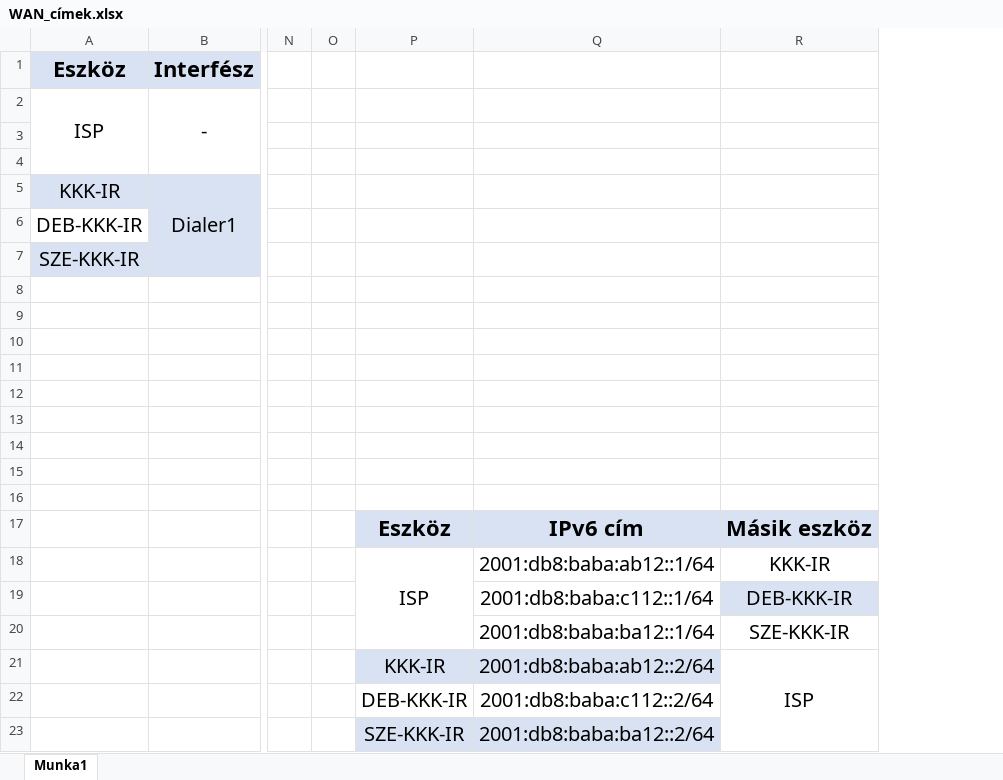
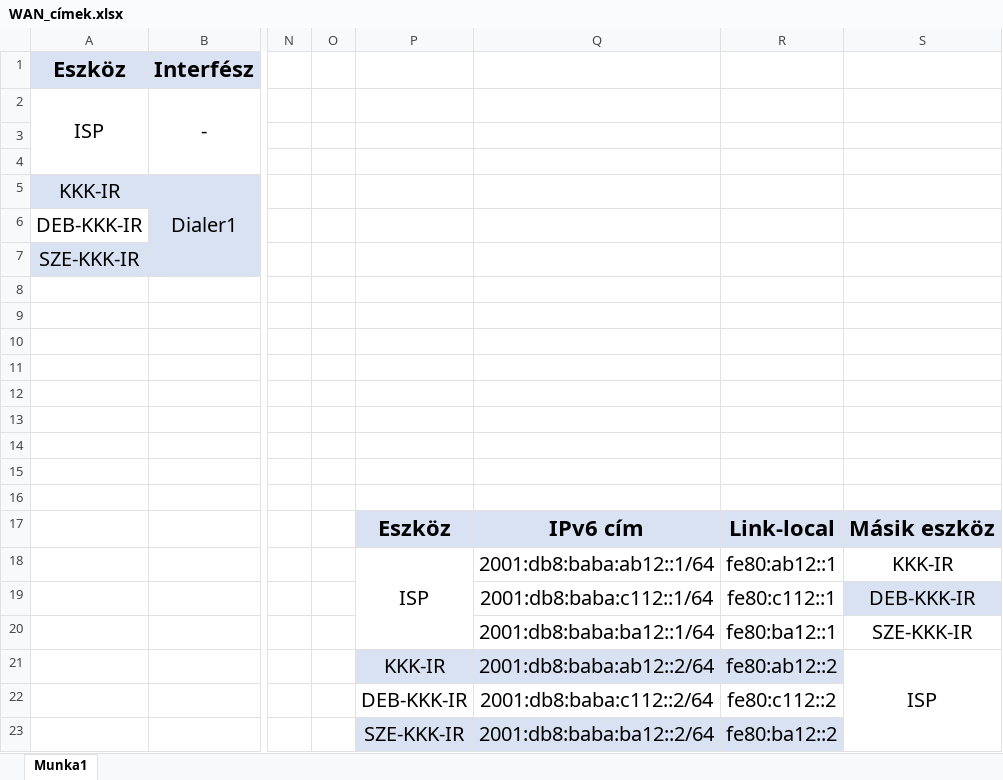
Before and after one commit to Tekergo2004/KihagyhatatlanKincsek, an Excel workbook: egyeb-fileok/WAN_címek.xlsx, sheet Munka1, drawn as a sheet; only a part is shown, gaps mark what is left out; values as stored, in another font and other column widths than the file's, no borders; conditional formats not drawn; the diff names each change by its address in the sheet, - before the commit and + after, or states it on an @@ line.

Commit message:
Link-local

```diff
--- a/egyeb-fileok/WAN_címek.xlsx (sheet Munka1)
+++ b/egyeb-fileok/WAN_címek.xlsx (sheet Munka1)
+column R, rows 17-23: Link-local | fe80:ab12::1 | fe80:c112::1 | fe80:ba12::1 | fe80:ab12::2 | fe80:c112::2 | fe80:ba12::2
```
Also changed, not shown: egyeb-fileok/MAINEKCEL.xlsx.
